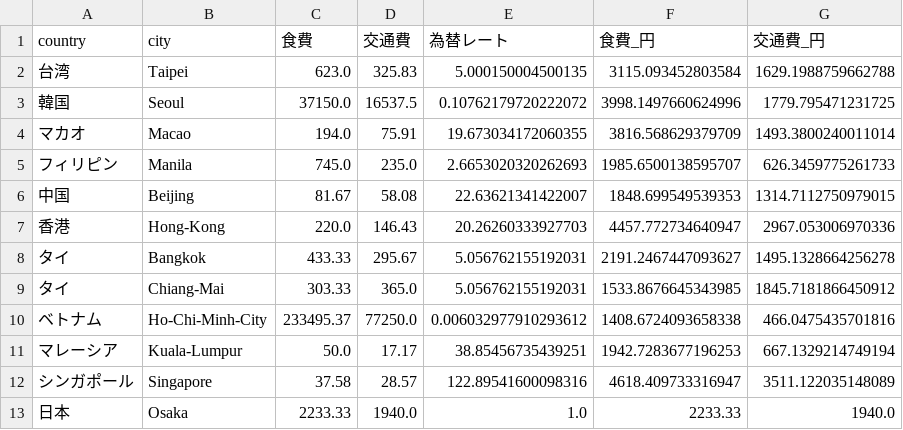
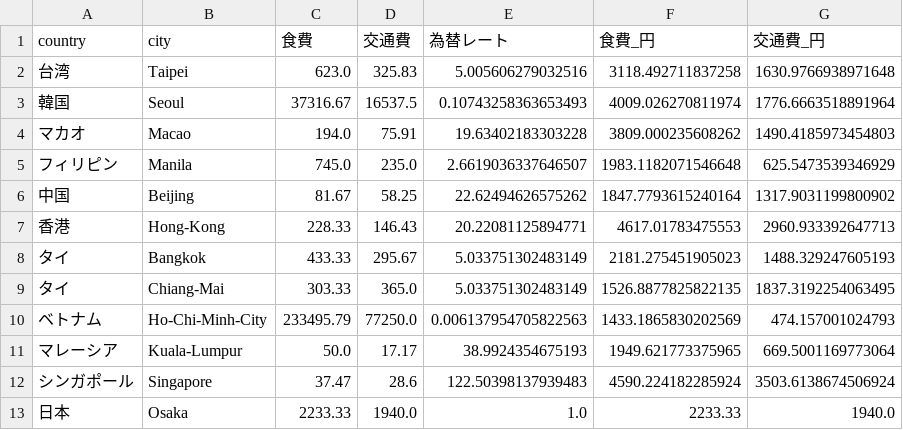
Before and after one commit to kjst-edu/B25-tourism, a CSV file: numbeo_category_data_jpy.csv, drawn as a sheet.

```diff
--- a/numbeo_category_data_jpy.csv
+++ b/numbeo_category_data_jpy.csv
@@ -1,13 +1,13 @@
 country,city,食費,交通費,為替レート,食費_円,交通費_円
-台湾,Taipei,623.0,325.83,5.000150004500135,3115.093452803584,1629.1988759662788
-韓国,Seoul,37150.0,16537.5,0.10762179720222072,3998.1497660624996,1779.795471231725
-マカオ,Macao,194.0,75.91,19.673034172060355,3816.568629379709,1493.3800240011014
-フィリピン,Manila,745.0,235.0,2.6653020320262693,1985.6500138595707,626.3459775261733
-中国,Beijing,81.67,58.08,22.63621341422007,1848.699549539353,1314.7112750979015
-香港,Hong-Kong,220.0,146.43,20.26260333927703,4457.772734640947,2967.053006970336
-タイ,Bangkok,433.33,295.67,5.056762155192031,2191.2467447093627,1495.1328664256278
-タイ,Chiang-Mai,303.33,365.0,5.056762155192031,1533.8676645343985,1845.7181866450912
-ベトナム,Ho-Chi-Minh-City,233495.37,77250.0,0.006032977910293612,1408.6724093658338,466.0475435701816
-マレーシア,Kuala-Lumpur,50.0,17.17,38.85456735439251,1942.7283677196253,667.1329214749194
-シンガポール,Singapore,37.58,28.57,122.89541600098316,4618.409733316947,3511.122035148089
+台湾,Taipei,623.0,325.83,5.005606279032516,3118.492711837258,1630.9766938971648
+韓国,Seoul,37316.67,16537.5,0.10743258363653493,4009.026270811974,1776.6663518891964
+マカオ,Macao,194.0,75.91,19.63402183303228,3809.000235608262,1490.4185973454803
+フィリピン,Manila,745.0,235.0,2.6619036337646507,1983.1182071546648,625.5473539346929
+中国,Beijing,81.67,58.25,22.62494626575262,1847.7793615240164,1317.9031199800902
+香港,Hong-Kong,228.33,146.43,20.22081125894771,4617.01783475553,2960.933392647713
+タイ,Bangkok,433.33,295.67,5.033751302483149,2181.275451905023,1488.329247605193
+タイ,Chiang-Mai,303.33,365.0,5.033751302483149,1526.8877825822135,1837.3192254063495
+ベトナム,Ho-Chi-Minh-City,233495.79,77250.0,0.006137954705822563,1433.1865830202569,474.157001024793
+マレーシア,Kuala-Lumpur,50.0,17.17,38.9924354675193,1949.621773375965,669.5001169773064
+シンガポール,Singapore,37.47,28.6,122.50398137939483,4590.224182285924,3503.6138674506924
 日本,Osaka,2233.33,1940.0,1.0,2233.33,1940.0
```
Also changed, not shown: numbeo_category_data.csv, 8 other files.
